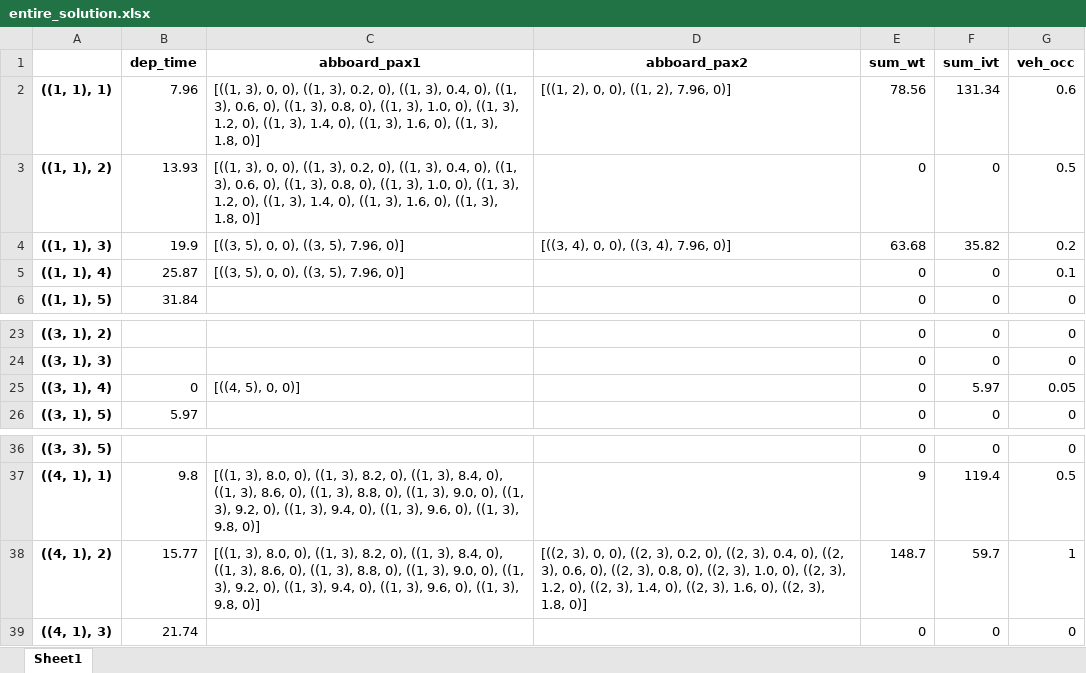
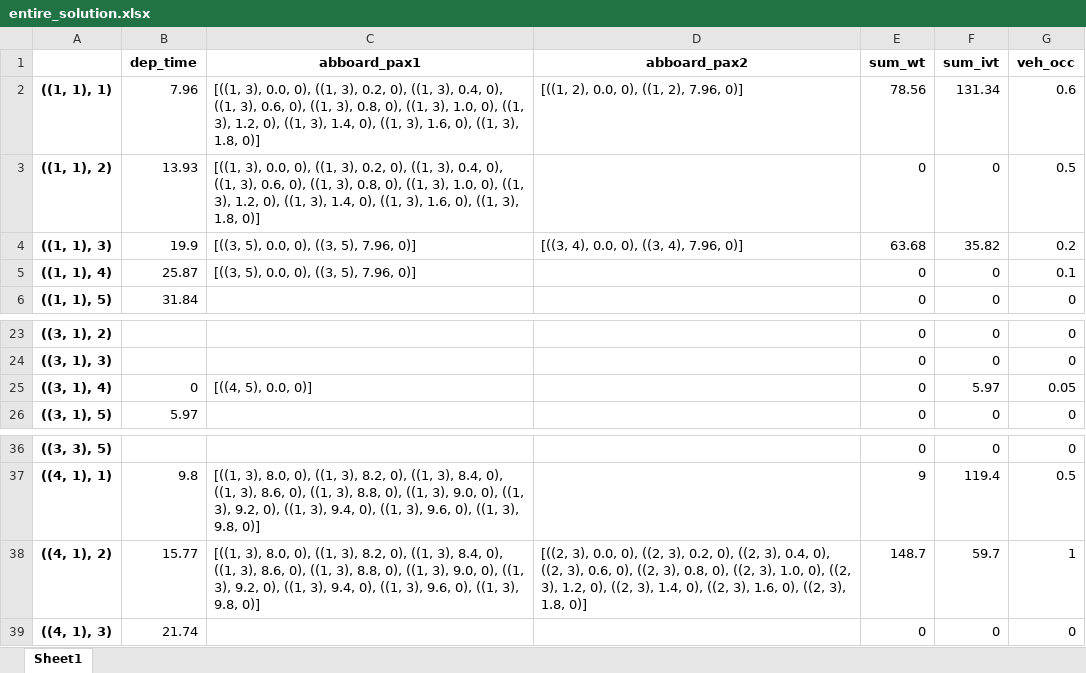
Before and after one commit to TbrBrbs97/thesis-don-pbs, an Excel workbook: Exports/entire_solution.xlsx, sheet Sheet1, drawn as a sheet; only a part is shown, gaps mark what is left out; values as stored, in another font and other column widths than the file's, no borders; the diff names each change by its address in the sheet, - before the commit and + after, or states it on an @@ line.

```diff
--- a/Exports/entire_solution.xlsx (sheet Sheet1)
+++ b/Exports/entire_solution.xlsx (sheet Sheet1)
-C2:C3 (abboard_pax1): [((1, 3), 0, 0), ((1,…
+C2:C3 (abboard_pax1): [((1, 3), 0.0, 0), ((1,…
-D2 (abboard_pax2): [((1, 2), 0, 0), ((1, 2), 7.96, 0)]
+D2 (abboard_pax2): [((1, 2), 0.0, 0), ((1, 2), 7.96, 0)]
-C4:C5 (abboard_pax1): [((3, 5), 0, 0), ((3, 5), 7.96, 0)]
+C4:C5 (abboard_pax1): [((3, 5), 0.0, 0), ((3, 5), 7.96, 0)]
-D4 (abboard_pax2): [((3, 4), 0, 0), ((3, 4), 7.96, 0)]
+D4 (abboard_pax2): [((3, 4), 0.0, 0), ((3, 4), 7.96, 0)]
-C25 (abboard_pax1): [((4, 5), 0, 0)]
+C25 (abboard_pax1): [((4, 5), 0.0, 0)]
-D38 (abboard_pax2): [((2, 3), 0, 0), ((2,…
+D38 (abboard_pax2): [((2, 3), 0.0, 0), ((2,…
```
Also changed, not shown: 9 other files.
